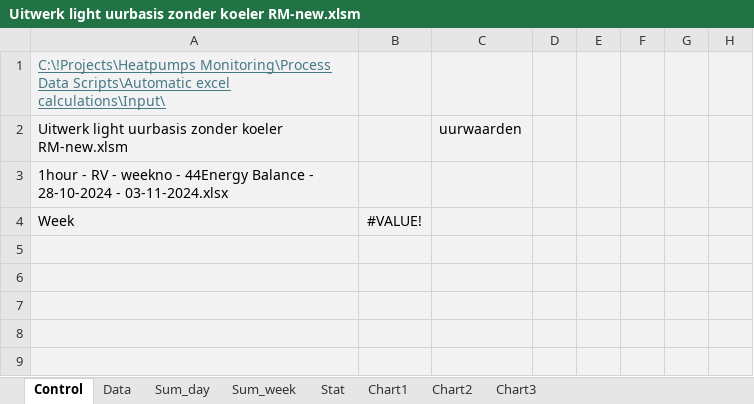
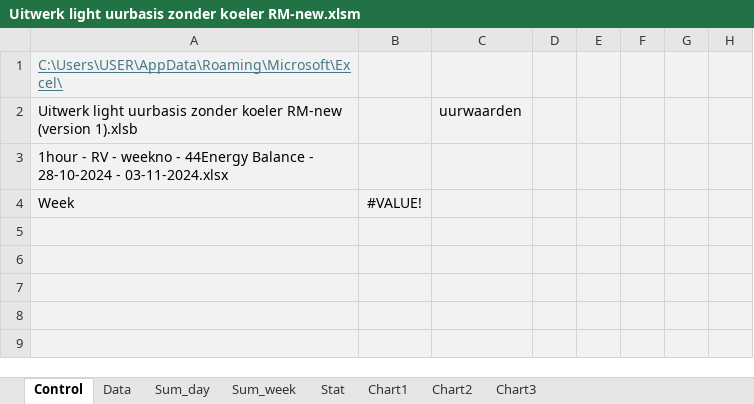
Before and after one commit to Harmendijkstra/GU-Heatpumps-combined, an Excel workbook: Automatic excel calculations/Input/Uitwerk light uurbasis zonder koeler RM-new.xlsm, sheet Control, drawn as a sheet; only a part is shown; values as stored, in another font and other column widths than the file's, no borders; charts and pictures not drawn; the diff names each change by its address in the sheet, - before the commit and + after, or states it on an @@ line.

Commit message:
Update excel file

```diff
--- a/Automatic excel calculations/Input/Uitwerk light uurbasis zonder koeler RM-new.xlsm (sheet Control)
+++ b/Automatic excel calculations/Input/Uitwerk light uurbasis zonder koeler RM-new.xlsm (sheet Control)
-A1: C:\!Projects\Heatpumps Monitoring\Process Data Scripts\Automatic excel calculations\Input\
+A1: C:\Users\USER\AppData\Roaming\Microsoft\Excel\
-A2: …zonder koeler RM-new.xlsm
+A2: …zonder koeler RM-new (version 1).xlsb
```
Also changed, not shown: sheet Stat, 1 other file.
